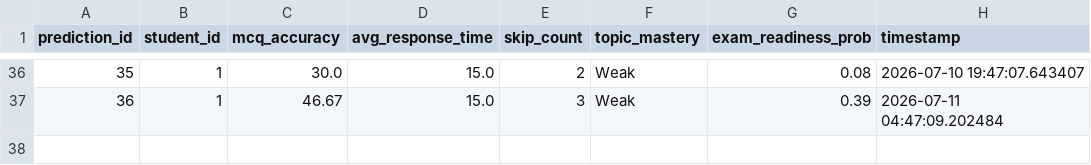
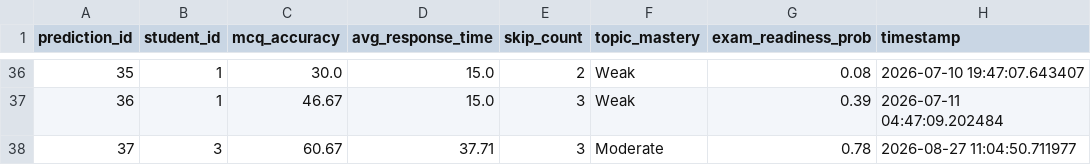
Before and after one commit to Siddharthdhanush/AI-Powered-Personlaized-study-planner-and-performance-analyser, a CSV file: backend/data/ml_predictions.csv, drawn as a sheet; only a part is shown, gaps mark what is left out.

```diff
--- a/backend/data/ml_predictions.csv
+++ b/backend/data/ml_predictions.csv
@@ -37 +37,2 @@ prediction_id,student_id,mcq_accuracy,avg_response_time,skip_count,topic_mastery
 36,1,46.67,15.0,3,Weak,0.39,2026-07-11 04:47:09.202484
+37,3,60.67,37.71,3,Moderate,0.78,2026-08-27 11:04:50.711977
```
Also changed, not shown: backend/data/students.csv, backend/data/syllabus.csv, 36 other files.
